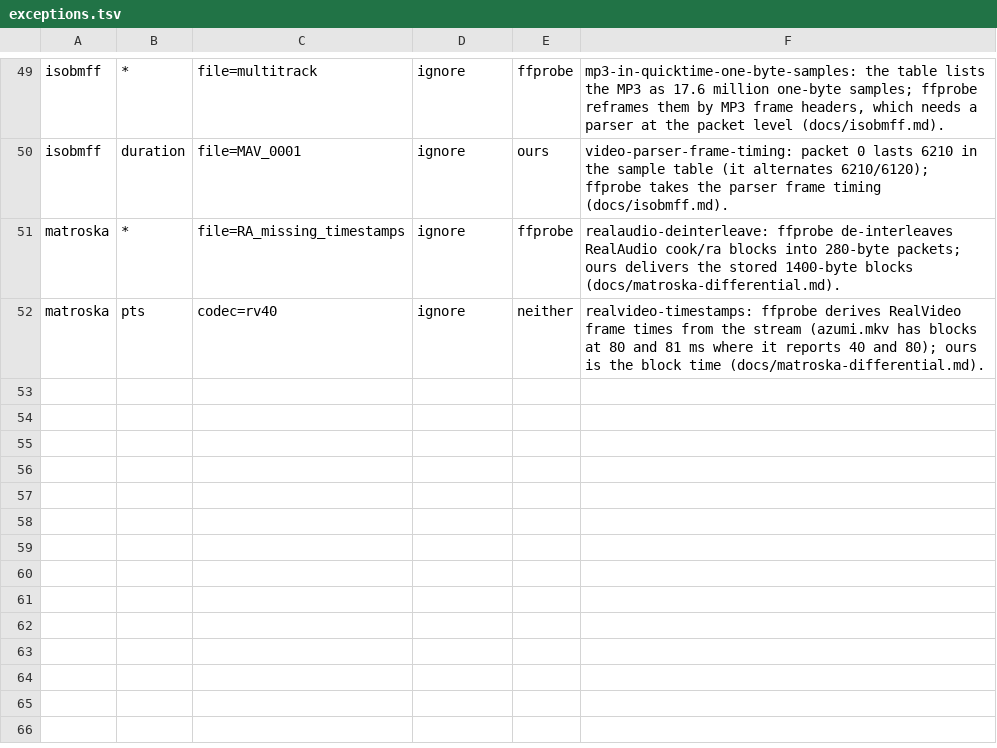
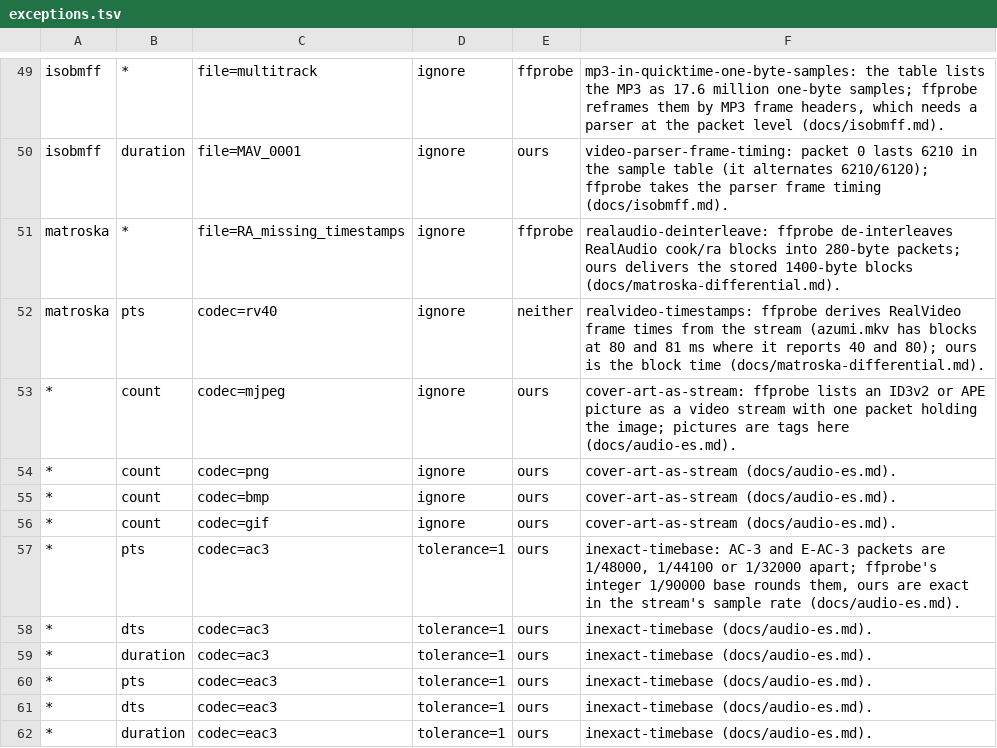
Before and after one commit to recursive-ai-oss/onemedia-csharp, a TSV file: tools/OneMedia.Oracles/exceptions.tsv, drawn as a sheet; only a part is shown, gaps mark what is left out.

Commit message:
audio streams: free-format sniffing, MP3 Decode with the Xing frame, cover-art and estimate rules in the differential

```diff
--- a/tools/OneMedia.Oracles/exceptions.tsv
+++ b/tools/OneMedia.Oracles/exceptions.tsv
@@ -52 +52,11 @@ matroska	*	file=RA_missing_timestamps	ignore	ffprobe	realaudio-deinterleave: ffp
 matroska	pts	codec=rv40	ignore	neither	realvideo-timestamps: ffprobe derives RealVideo frame times from the stream (azumi.mkv has blocks at 80 and 81 ms where it reports 40 and 80); ours is the block time (docs/matroska-differential.md).
+*	count	codec=mjpeg	ignore	ours	cover-art-as-stream: ffprobe lists an ID3v2 or APE picture as a video stream with one packet holding the image; pictures are tags here (docs/audio-es.md).
+*	count	codec=png	ignore	ours	cover-art-as-stream (docs/audio-es.md).
+*	count	codec=bmp	ignore	ours	cover-art-as-stream (docs/audio-es.md).
+*	count	codec=gif	ignore	ours	cover-art-as-stream (docs/audio-es.md).
+*	pts	codec=ac3	tolerance=1	ours	inexact-timebase: AC-3 and E-AC-3 packets are 1/48000, 1/44100 or 1/32000 apart; ffprobe's integer 1/90000 base rounds them, ours are exact in the stream's sample rate (docs/audio-es.md).
+*	dts	codec=ac3	tolerance=1	ours	inexact-timebase (docs/audio-es.md).
+*	duration	codec=ac3	tolerance=1	ours	inexact-timebase (docs/audio-es.md).
+*	pts	codec=eac3	tolerance=1	ours	inexact-timebase (docs/audio-es.md).
+*	dts	codec=eac3	tolerance=1	ours	inexact-timebase (docs/audio-es.md).
+*	duration	codec=eac3	tolerance=1	ours	inexact-timebase (docs/audio-es.md).
```
Also changed, not shown: 8 other files.
